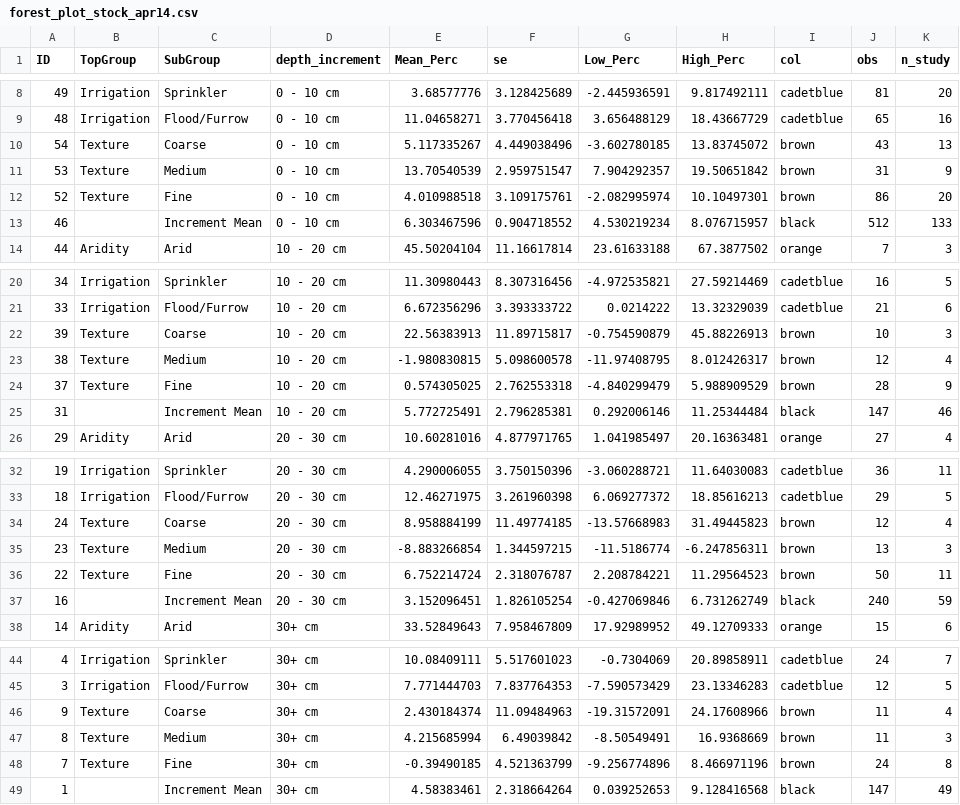
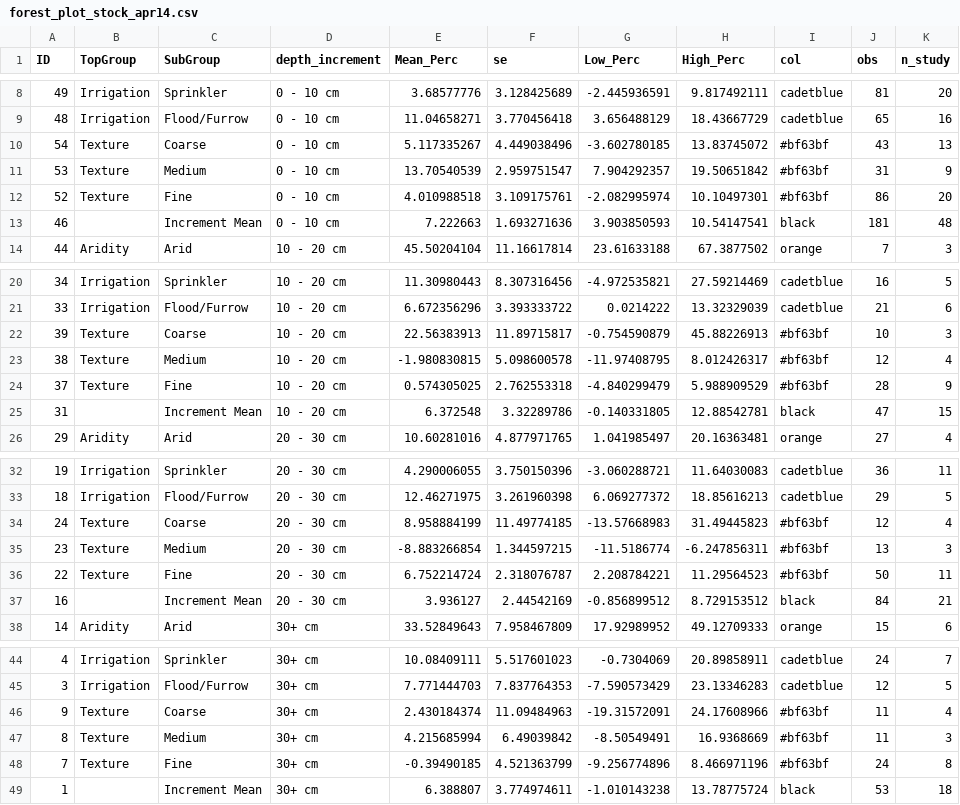
Before and after one commit to dsemde/aggp2_meta-analysis, a CSV file: datasets/forest_plot_stock_apr14.csv, drawn as a sheet; only a part is shown, gaps mark what is left out.

Commit message:
Recalculated values for Forest Plot to reflect removal on Hyper Arid study.

```diff
--- a/datasets/forest_plot_stock_apr14.csv
+++ b/datasets/forest_plot_stock_apr14.csv
@@ -9,6 +9,6 @@ ID,TopGroup,SubGroup,depth_increment,Mean_Perc,se,Low_Perc,High_Perc,col,obs,n_s
 48,Irrigation,Flood/Furrow,0 - 10 cm,11.04658271,3.770456418,3.656488129,18.43667729,cadetblue,65,16
-54,Texture,Coarse,0 - 10 cm,5.117335267,4.449038496,-3.602780185,13.83745072,brown,43,13
-53,Texture,Medium,0 - 10 cm,13.70540539,2.959751547,7.904292357,19.50651842,brown,31,9
-52,Texture,Fine,0 - 10 cm,4.010988518,3.109175761,-2.082995974,10.10497301,brown,86,20
-46,,Increment Mean,0 - 10 cm,6.303467596,0.904718552,4.530219234,8.076715957,black,512,133
+54,Texture,Coarse,0 - 10 cm,5.117335267,4.449038496,-3.602780185,13.83745072,#bf63bf,43,13
+53,Texture,Medium,0 - 10 cm,13.70540539,2.959751547,7.904292357,19.50651842,#bf63bf,31,9
+52,Texture,Fine,0 - 10 cm,4.010988518,3.109175761,-2.082995974,10.10497301,#bf63bf,86,20
+46,,Increment Mean,0 - 10 cm,7.222663,1.693271636,3.903850593,10.54147541,black,181,48
 44,Aridity,Arid,10 - 20 cm,45.50204104,11.16617814,23.61633188,67.3877502,orange,7,3
@@ -21,6 +21,6 @@ ID,TopGroup,SubGroup,depth_increment,Mean_Perc,se,Low_Perc,High_Perc,col,obs,n_s
 33,Irrigation,Flood/Furrow,10 - 20 cm,6.672356296,3.393333722,0.0214222,13.32329039,cadetblue,21,6
-39,Texture,Coarse,10 - 20 cm,22.56383913,11.89715817,-0.754590879,45.88226913,brown,10,3
-38,Texture,Medium,10 - 20 cm,-1.980830815,5.098600578,-11.97408795,8.012426317,brown,12,4
-37,Texture,Fine,10 - 20 cm,0.574305025,2.762553318,-4.840299479,5.988909529,brown,28,9
-31,,Increment Mean,10 - 20 cm,5.772725491,2.796285381,0.292006146,11.25344484,black,147,46
+39,Texture,Coarse,10 - 20 cm,22.56383913,11.89715817,-0.754590879,45.88226913,#bf63bf,10,3
+38,Texture,Medium,10 - 20 cm,-1.980830815,5.098600578,-11.97408795,8.012426317,#bf63bf,12,4
+37,Texture,Fine,10 - 20 cm,0.574305025,2.762553318,-4.840299479,5.988909529,#bf63bf,28,9
+31,,Increment Mean,10 - 20 cm,6.372548,3.32289786,-0.140331805,12.88542781,black,47,15
 29,Aridity,Arid,20 - 30 cm,10.60281016,4.877971765,1.041985497,20.16363481,orange,27,4
@@ -33,6 +33,6 @@ ID,TopGroup,SubGroup,depth_increment,Mean_Perc,se,Low_Perc,High_Perc,col,obs,n_s
 18,Irrigation,Flood/Furrow,20 - 30 cm,12.46271975,3.261960398,6.069277372,18.85616213,cadetblue,29,5
-24,Texture,Coarse,20 - 30 cm,8.958884199,11.49774185,-13.57668983,31.49445823,brown,12,4
-23,Texture,Medium,20 - 30 cm,-8.883266854,1.344597215,-11.5186774,-6.247856311,brown,13,3
-22,Texture,Fine,20 - 30 cm,6.752214724,2.318076787,2.208784221,11.29564523,brown,50,11
-16,,Increment Mean,20 - 30 cm,3.152096451,1.826105254,-0.427069846,6.731262749,black,240,59
+24,Texture,Coarse,20 - 30 cm,8.958884199,11.49774185,-13.57668983,31.49445823,#bf63bf,12,4
+23,Texture,Medium,20 - 30 cm,-8.883266854,1.344597215,-11.5186774,-6.247856311,#bf63bf,13,3
+22,Texture,Fine,20 - 30 cm,6.752214724,2.318076787,2.208784221,11.29564523,#bf63bf,50,11
+16,,Increment Mean,20 - 30 cm,3.936127,2.44542169,-0.856899512,8.729153512,black,84,21
 14,Aridity,Arid,30+ cm,33.52849643,7.958467809,17.92989952,49.12709333,orange,15,6
@@ -45,5 +45,5 @@ ID,TopGroup,SubGroup,depth_increment,Mean_Perc,se,Low_Perc,High_Perc,col,obs,n_s
 3,Irrigation,Flood/Furrow,30+ cm,7.771444703,7.837764353,-7.590573429,23.13346283,cadetblue,12,5
-9,Texture,Coarse,30+ cm,2.430184374,11.09484963,-19.31572091,24.17608966,brown,11,4
-8,Texture,Medium,30+ cm,4.215685994,6.49039842,-8.50549491,16.9368669,brown,11,3
-7,Texture,Fine,30+ cm,-0.39490185,4.521363799,-9.256774896,8.466971196,brown,24,8
-1,,Increment Mean,30+ cm,4.58383461,2.318664264,0.039252653,9.128416568,black,147,49
+9,Texture,Coarse,30+ cm,2.430184374,11.09484963,-19.31572091,24.17608966,#bf63bf,11,4
+8,Texture,Medium,30+ cm,4.215685994,6.49039842,-8.50549491,16.9368669,#bf63bf,11,3
+7,Texture,Fine,30+ cm,-0.39490185,4.521363799,-9.256774896,8.466971196,#bf63bf,24,8
+1,,Increment Mean,30+ cm,6.388807,3.774974611,-1.010143238,13.78775724,black,53,18
```
Also changed, not shown: 17 other files.
